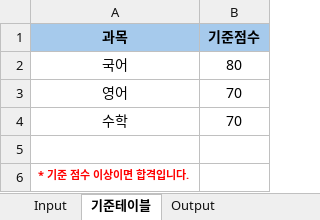
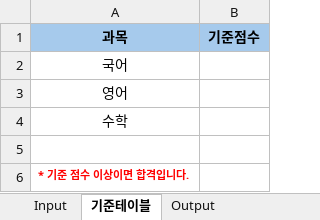
Before and after one commit to 4sooha/RPA, an Excel workbook: excel_data/시험결과집계_김수하.xlsx, sheet 기준테이블, drawn as a sheet; values as stored, in another font and other column widths than the file's, no borders; the diff names each change by its address in the sheet, - before the commit and + after, or states it on an @@ line.

```diff
--- a/excel_data/시험결과집계_김수하.xlsx (sheet 기준테이블)
+++ b/excel_data/시험결과집계_김수하.xlsx (sheet 기준테이블)
-B2 (기준점수): 80
+B2 (기준점수): (empty)
-B3:B4 (기준점수): 70
+B3:B4 (기준점수): (empty)
```
Also changed, not shown: sheet Output, sheet Input, 3 other files.
